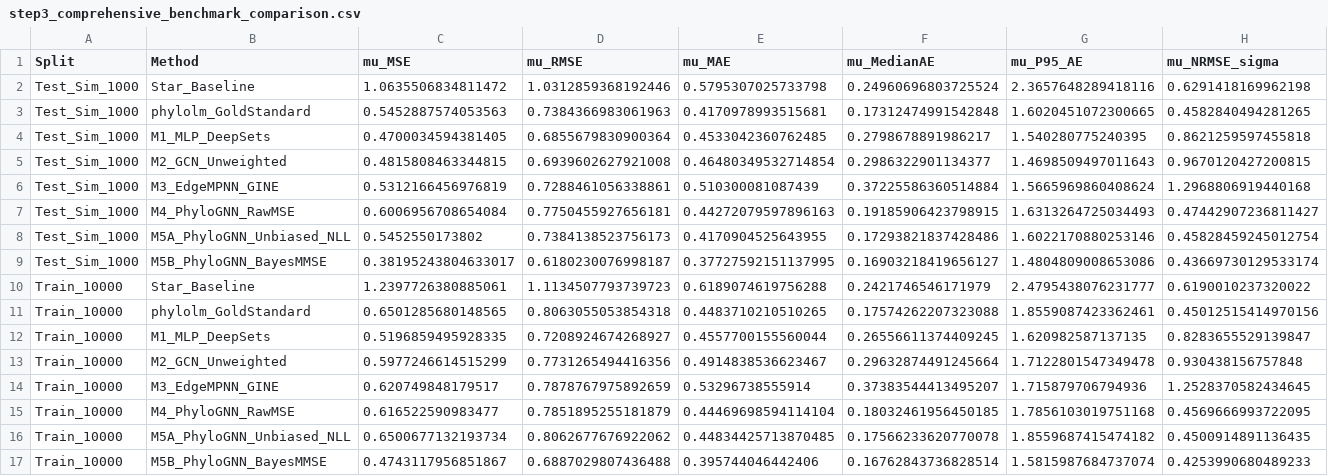
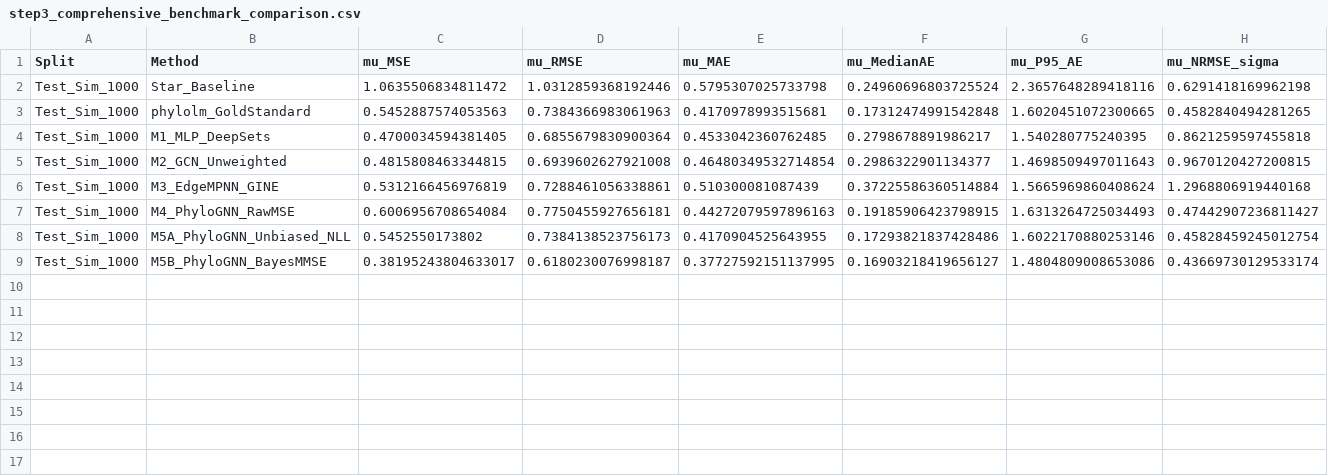
Before and after one commit to dhnfrom77/CodespaceGNN, a CSV file: data/processed/processed/step3_comprehensive_benchmark_comparison.csv, drawn as a sheet; only a part is shown; rows hold the shown columns only; the diff names each change by its address in the sheet, - before the commit and + after, or states it on an @@ line.

Commit message:
Remove training data entries from benchmark CSV
Removed several training data entries from the benchmark comparison.

```diff
--- a/data/processed/processed/step3_comprehensive_benchmark_comparison.csv
+++ b/data/processed/processed/step3_comprehensive_benchmark_comparison.csv
-row 10: Train_10000 | Star_Baseline | 1.2397726380885061 | 1.1134507793739723 | 0.6189074619756288 | 0.2421746546171979 | 2.4795438076231777 | 0.6190010237320022
-row 11: Train_10000 | phylolm_GoldStandard | 0.6501285680148565 | 0.8063055053854318 | 0.4483710210510265 | 0.17574262207323088 | 1.8559087423362461 | 0.45012515414970156
-row 12: Train_10000 | M1_MLP_DeepSets | 0.5196859495928335 | 0.7208924674268927 | 0.4557700155560044 | 0.26556611374409245 | 1.620982587137135 | 0.8283655529139847
-row 13: Train_10000 | M2_GCN_Unweighted | 0.5977246614515299 | 0.7731265494416356 | 0.4914838536623467 | 0.29632874491245664 | 1.7122801547349478 | 0.930438156757848
-row 14: Train_10000 | M3_EdgeMPNN_GINE | 0.620749848179517 | 0.7878767975892659 | 0.53296738555914 | 0.37383544413495207 | 1.715879706794936 | 1.2528370582434645
-row 15: Train_10000 | M4_PhyloGNN_RawMSE | 0.616522590983477 | 0.7851895255181879 | 0.44469698594114104 | 0.18032461956450185 | 1.7856103019751168 | 0.4569666993722095
-row 16: Train_10000 | M5A_PhyloGNN_Unbiased_NLL | 0.6500677132193734 | 0.8062677676922062 | 0.44834425713870485 | 0.17566233620770078 | 1.8559687415474182 | 0.4500914891136435
-row 17: Train_10000 | M5B_PhyloGNN_BayesMMSE | 0.4743117956851867 | 0.6887029807436488 | 0.395744046442406 | 0.16762843736828514 | 1.5815987684737074 | 0.4253990680489233
```
